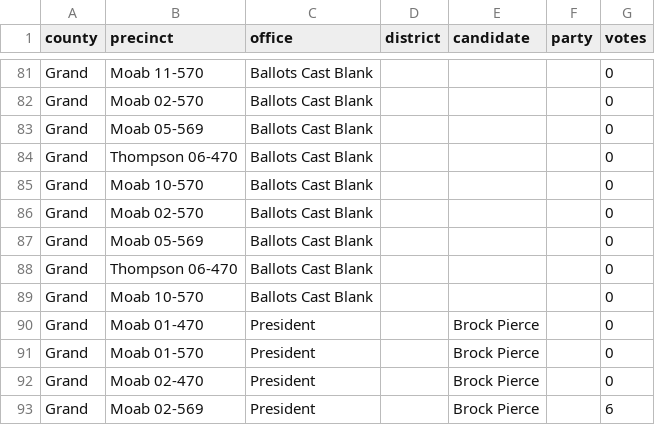
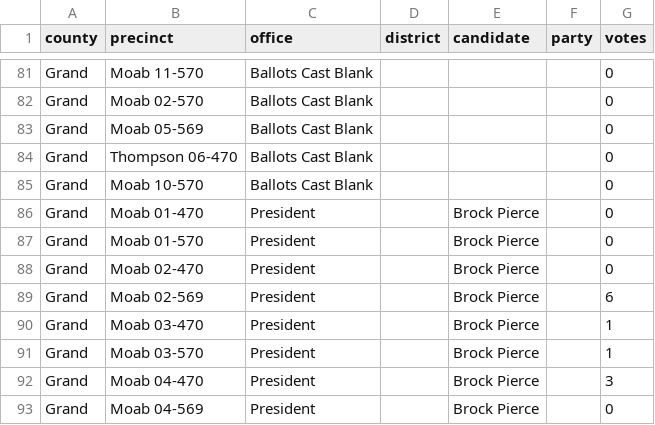
Before and after one commit to openelections/openelections-data-ut, a CSV file: 2020/counties/20201103__ut__general__grand__precinct.csv, drawn as a sheet; only a part is shown, gaps mark what is left out; the shorter side is filled out with more unchanged rows.

```diff
--- a/2020/counties/20201103__ut__general__grand__precinct.csv
+++ b/2020/counties/20201103__ut__general__grand__precinct.csv
@@ -85,6 +85,2 @@ Grand,Thompson 06-470,Ballots Cast Blank,,,,0
 Grand,Moab 10-570,Ballots Cast Blank,,,,0
-Grand,Moab 02-570,Ballots Cast Blank,,,,0
-Grand,Moab 05-569,Ballots Cast Blank,,,,0
-Grand,Thompson 06-470,Ballots Cast Blank,,,,0
-Grand,Moab 10-570,Ballots Cast Blank,,,,0
 Grand,Moab 01-470,President,,Brock Pierce,,0
```
Also changed, not shown: 2020/counties/20200303__ut__primary__beaver__precinct.csv, 2020/counties/20200303__ut__primary__cache__precinct.csv, 7 other files.
